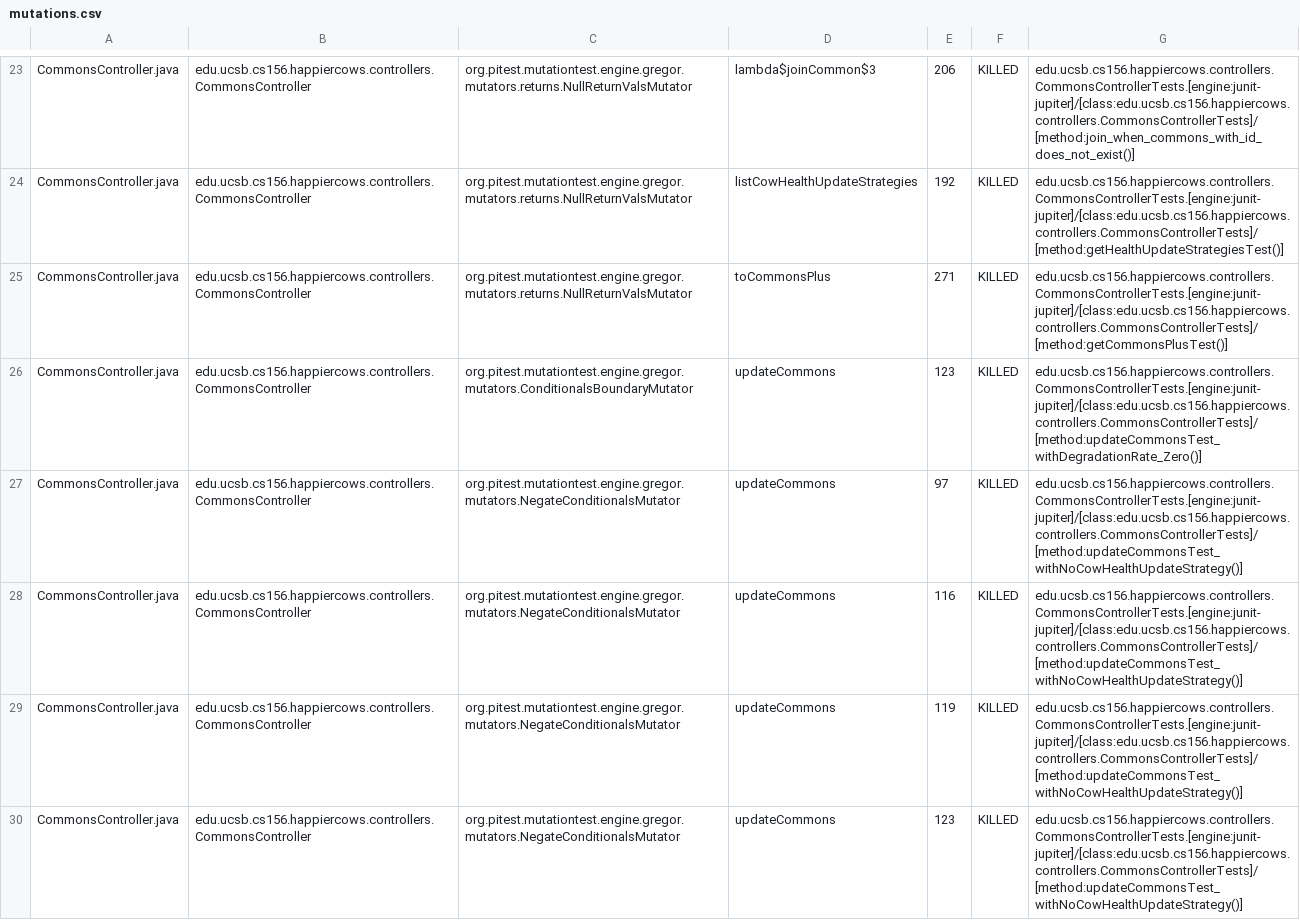
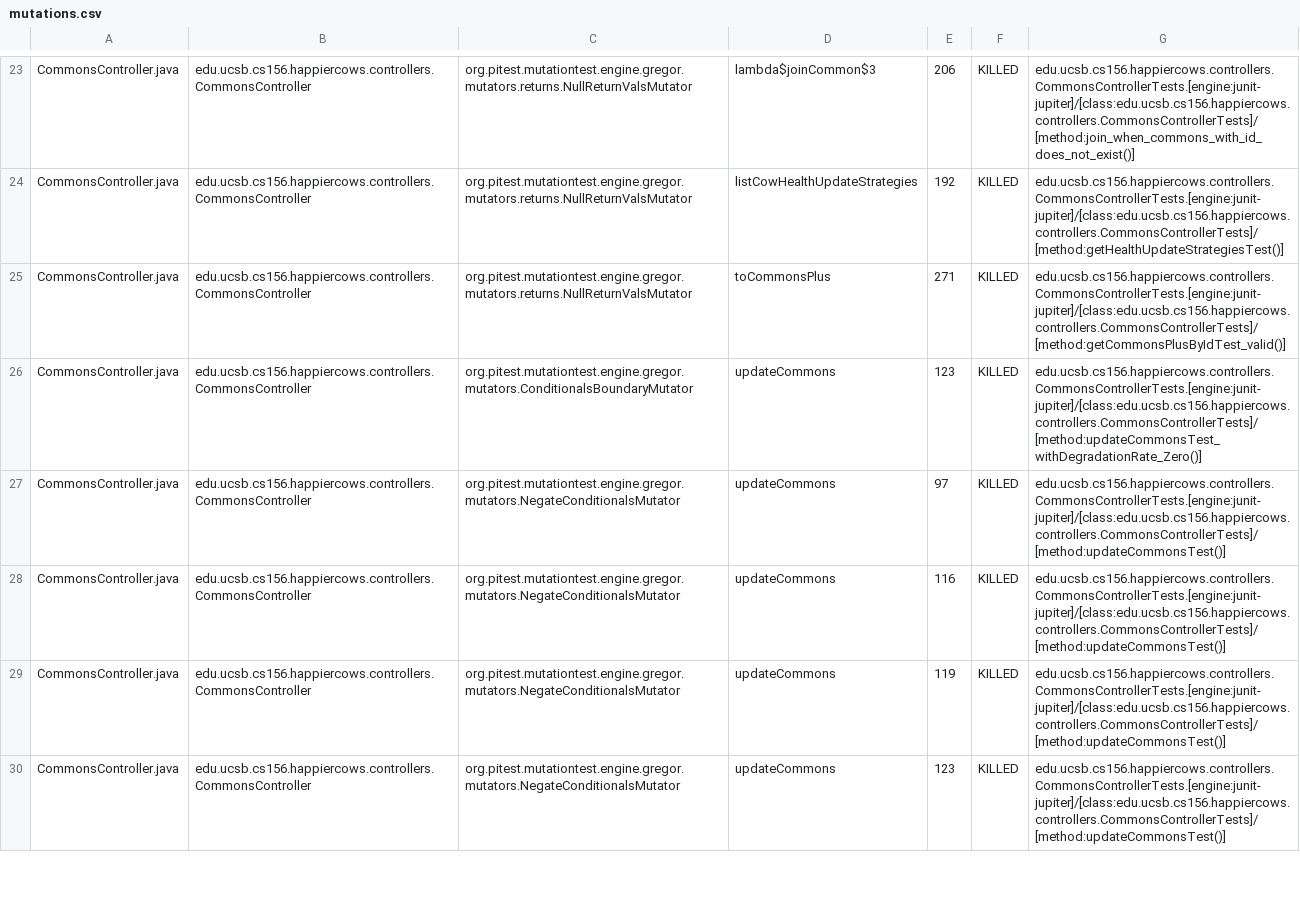
Before and after one commit to ucsb-cs156-m23/proj-happycows-m23-10am-2, a CSV file: prs/34/pitest/mutations.csv, drawn as a sheet; only a part is shown, gaps mark what is left out; the diff covers the shown part only.

Commit message:
Deploying to gh-pages from @ ucsb-cs156-m23/proj-happycows-m23-10am-2@ac8e59327ceb7d488171907f1174c973a143bc5e 🚀

```diff
--- a/prs/34/pitest/mutations.csv
+++ b/prs/34/pitest/mutations.csv
@@ -24,7 +24,7 @@ CommonsController.java,edu.ucsb.cs156.happiercows.controllers.CommonsController,
 CommonsController.java,edu.ucsb.cs156.happiercows.controllers.CommonsController,org.pitest.mutationtest.engine.gregor.mutators.returns.NullReturnValsMutator,listCowHealthUpdateStrategies,192,KILLED,edu.ucsb.cs156.happiercows.controllers.CommonsControllerTests.[engine:junit-jupiter]/[class:edu.ucsb.cs156.happiercows.controllers.CommonsControllerTests]/[method:getHealthUpdateStrategiesTest()]
-CommonsController.java,edu.ucsb.cs156.happiercows.controllers.CommonsController,org.pitest.mutationtest.engine.gregor.mutators.returns.NullReturnValsMutator,toCommonsPlus,271,KILLED,edu.ucsb.cs156.happiercows.controllers.CommonsControllerTests.[engine:junit-jupiter]/[class:edu.ucsb.cs156.happiercows.controllers.CommonsControllerTests]/[method:getCommonsPlusTest()]
+CommonsController.java,edu.ucsb.cs156.happiercows.controllers.CommonsController,org.pitest.mutationtest.engine.gregor.mutators.returns.NullReturnValsMutator,toCommonsPlus,271,KILLED,edu.ucsb.cs156.happiercows.controllers.CommonsControllerTests.[engine:junit-jupiter]/[class:edu.ucsb.cs156.happiercows.controllers.CommonsControllerTests]/[method:getCommonsPlusByIdTest_valid()]
 CommonsController.java,edu.ucsb.cs156.happiercows.controllers.CommonsController,org.pitest.mutationtest.engine.gregor.mutators.ConditionalsBoundaryMutator,updateCommons,123,KILLED,edu.ucsb.cs156.happiercows.controllers.CommonsControllerTests.[engine:junit-jupiter]/[class:edu.ucsb.cs156.happiercows.controllers.CommonsControllerTests]/[method:updateCommonsTest_withDegradationRate_Zero()]
-CommonsController.java,edu.ucsb.cs156.happiercows.controllers.CommonsController,org.pitest.mutationtest.engine.gregor.mutators.NegateConditionalsMutator,updateCommons,97,KILLED,edu.ucsb.cs156.happiercows.controllers.CommonsControllerTests.[engine:junit-jupiter]/[class:edu.ucsb.cs156.happiercows.controllers.CommonsControllerTests]/[method:updateCommonsTest_withNoCowHealthUpdateStrategy()]
-CommonsController.java,edu.ucsb.cs156.happiercows.controllers.CommonsController,org.pitest.mutationtest.engine.gregor.mutators.NegateConditionalsMutator,updateCommons,116,KILLED,edu.ucsb.cs156.happiercows.controllers.CommonsControllerTests.[engine:junit-jupiter]/[class:edu.ucsb.cs156.happiercows.controllers.CommonsControllerTests]/[method:updateCommonsTest_withNoCowHealthUpdateStrategy()]
-CommonsController.java,edu.ucsb.cs156.happiercows.controllers.CommonsController,org.pitest.mutationtest.engine.gregor.mutators.NegateConditionalsMutator,updateCommons,119,KILLED,edu.ucsb.cs156.happiercows.controllers.CommonsControllerTests.[engine:junit-jupiter]/[class:edu.ucsb.cs156.happiercows.controllers.CommonsControllerTests]/[method:updateCommonsTest_withNoCowHealthUpdateStrategy()]
-CommonsController.java,edu.ucsb.cs156.happiercows.controllers.CommonsController,org.pitest.mutationtest.engine.gregor.mutators.NegateConditionalsMutator,updateCommons,123,KILLED,edu.ucsb.cs156.happiercows.controllers.CommonsControllerTests.[engine:junit-jupiter]/[class:edu.ucsb.cs156.happiercows.controllers.CommonsControllerTests]/[method:updateCommonsTest_withNoCowHealthUpdateStrategy()]
+CommonsController.java,edu.ucsb.cs156.happiercows.controllers.CommonsController,org.pitest.mutationtest.engine.gregor.mutators.NegateConditionalsMutator,updateCommons,97,KILLED,edu.ucsb.cs156.happiercows.controllers.CommonsControllerTests.[engine:junit-jupiter]/[class:edu.ucsb.cs156.happiercows.controllers.CommonsControllerTests]/[method:updateCommonsTest()]
+CommonsController.java,edu.ucsb.cs156.happiercows.controllers.CommonsController,org.pitest.mutationtest.engine.gregor.mutators.NegateConditionalsMutator,updateCommons,116,KILLED,edu.ucsb.cs156.happiercows.controllers.CommonsControllerTests.[engine:junit-jupiter]/[class:edu.ucsb.cs156.happiercows.controllers.CommonsControllerTests]/[method:updateCommonsTest()]
+CommonsController.java,edu.ucsb.cs156.happiercows.controllers.CommonsController,org.pitest.mutationtest.engine.gregor.mutators.NegateConditionalsMutator,updateCommons,119,KILLED,edu.ucsb.cs156.happiercows.controllers.CommonsControllerTests.[engine:junit-jupiter]/[class:edu.ucsb.cs156.happiercows.controllers.CommonsControllerTests]/[method:updateCommonsTest()]
+CommonsController.java,edu.ucsb.cs156.happiercows.controllers.CommonsController,org.pitest.mutationtest.engine.gregor.mutators.NegateConditionalsMutator,updateCommons,123,KILLED,edu.ucsb.cs156.happiercows.controllers.CommonsControllerTests.[engine:junit-jupiter]/[class:edu.ucsb.cs156.happiercows.controllers.CommonsControllerTests]/[method:updateCommonsTest()]
```
Also changed, not shown: 37 edited cells elsewhere in this file, 34 other files.
